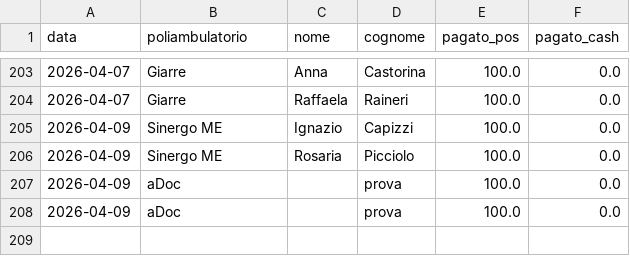
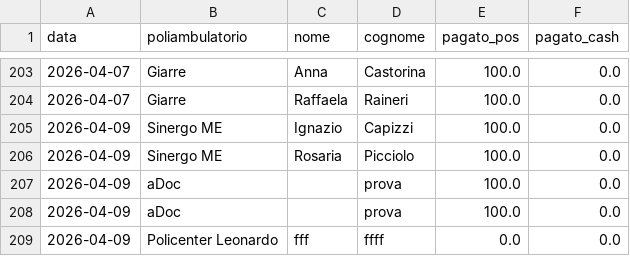
Before and after one commit to rlicordari/report_privato, a CSV file: data/visits.csv, drawn as a sheet; only a part is shown, gaps mark what is left out.

Commit message:
Visita: ffff fff @ Policenter Leonardo (2026-04-09)

```diff
--- a/data/visits.csv
+++ b/data/visits.csv
@@ -208 +208,2 @@ data,poliambulatorio,nome,cognome,pagato_pos,pagato_cash
 2026-04-09,aDoc,,prova,100.0,0.0
+2026-04-09,Policenter Leonardo,fff,ffff,0.0,0.0
```
